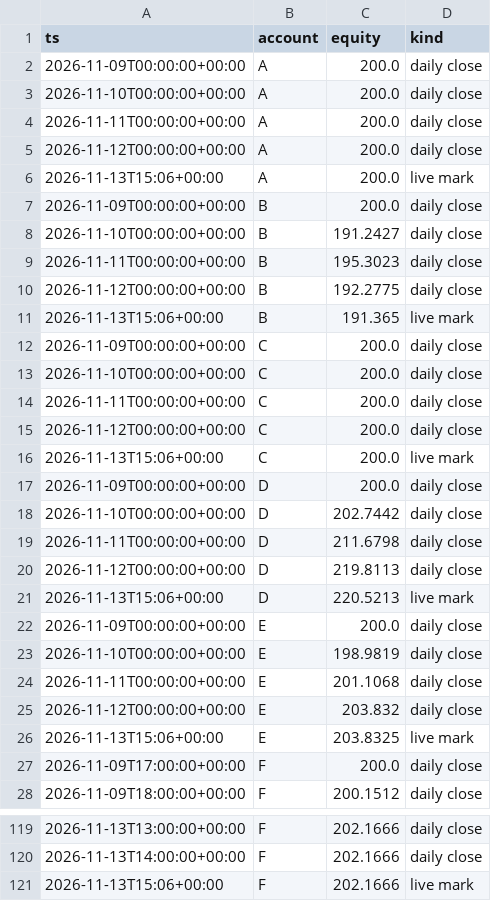
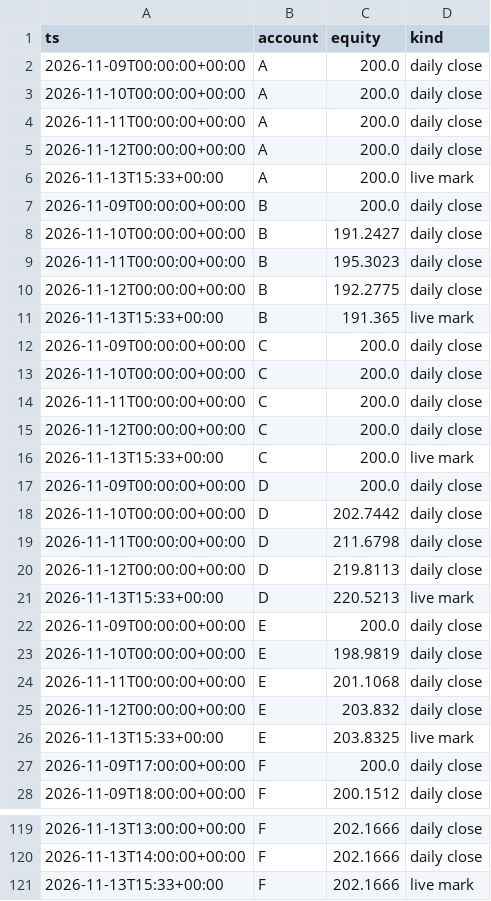
Before and after one commit to Samettutuncu33/Project-Atlantis, a CSV file: live/out/equity.csv, drawn as a sheet; only a part is shown, gaps mark what is left out.

```diff
--- a/live/out/equity.csv
+++ b/live/out/equity.csv
@@ -5,3 +5,3 @@ ts,account,equity,kind
 2026-11-12T00:00:00+00:00,A,200.0,daily close
-2026-11-13T15:06+00:00,A,200.0,live mark
+2026-11-13T15:33+00:00,A,200.0,live mark
 2026-11-09T00:00:00+00:00,B,200.0,daily close
@@ -10,3 +10,3 @@ ts,account,equity,kind
 2026-11-12T00:00:00+00:00,B,192.2775,daily close
-2026-11-13T15:06+00:00,B,191.365,live mark
+2026-11-13T15:33+00:00,B,191.365,live mark
 2026-11-09T00:00:00+00:00,C,200.0,daily close
@@ -15,3 +15,3 @@ ts,account,equity,kind
 2026-11-12T00:00:00+00:00,C,200.0,daily close
-2026-11-13T15:06+00:00,C,200.0,live mark
+2026-11-13T15:33+00:00,C,200.0,live mark
 2026-11-09T00:00:00+00:00,D,200.0,daily close
@@ -20,3 +20,3 @@ ts,account,equity,kind
 2026-11-12T00:00:00+00:00,D,219.8113,daily close
-2026-11-13T15:06+00:00,D,220.5213,live mark
+2026-11-13T15:33+00:00,D,220.5213,live mark
 2026-11-09T00:00:00+00:00,E,200.0,daily close
@@ -25,3 +25,3 @@ ts,account,equity,kind
 2026-11-12T00:00:00+00:00,E,203.832,daily close
-2026-11-13T15:06+00:00,E,203.8325,live mark
+2026-11-13T15:33+00:00,E,203.8325,live mark
 2026-11-09T17:00:00+00:00,F,200.0,daily close
@@ -120,2 +120,2 @@ ts,account,equity,kind
 2026-11-13T14:00:00+00:00,F,202.1666,daily close
-2026-11-13T15:06+00:00,F,202.1666,live mark
+2026-11-13T15:33+00:00,F,202.1666,live mark
```
Also changed, not shown: live/out/agents.csv, live/out/checks.csv, 13 other files.
